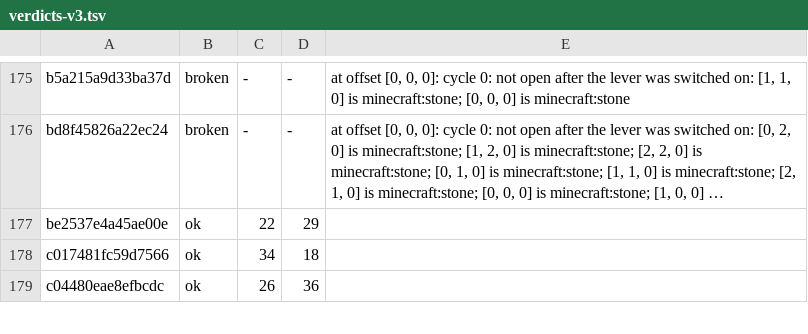
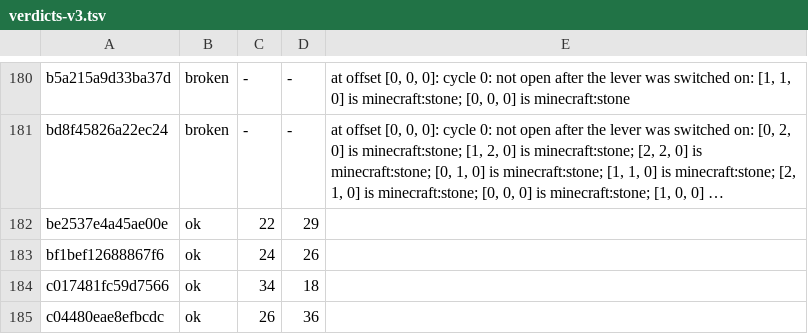
Before and after one commit to vjeux/minecraft-tas, a TSV file: designs/piston-door-3x3/archive/verdicts-v3.tsv, drawn as a sheet; only a part is shown, gaps mark what is left out; long unchanged cells end in …; the diff covers the shown part only; the diff names each change by its address in the sheet, - before the commit and + after, or states it on an @@ line.

```diff
--- a/designs/piston-door-3x3/archive/verdicts-v3.tsv
+++ b/designs/piston-door-3x3/archive/verdicts-v3.tsv
+row 183: bf1bef12688867f6 | ok | 24 | 26
```
Also changed, not shown: 5 added rows elsewhere in this file, 34 other files.
